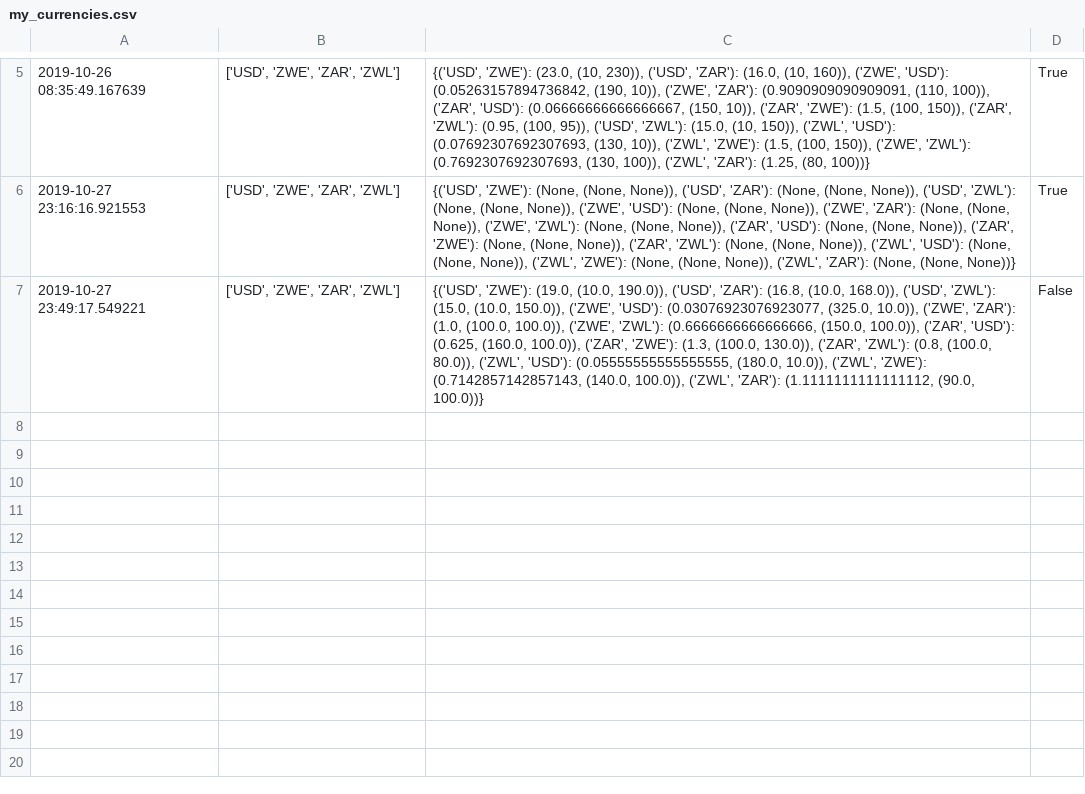
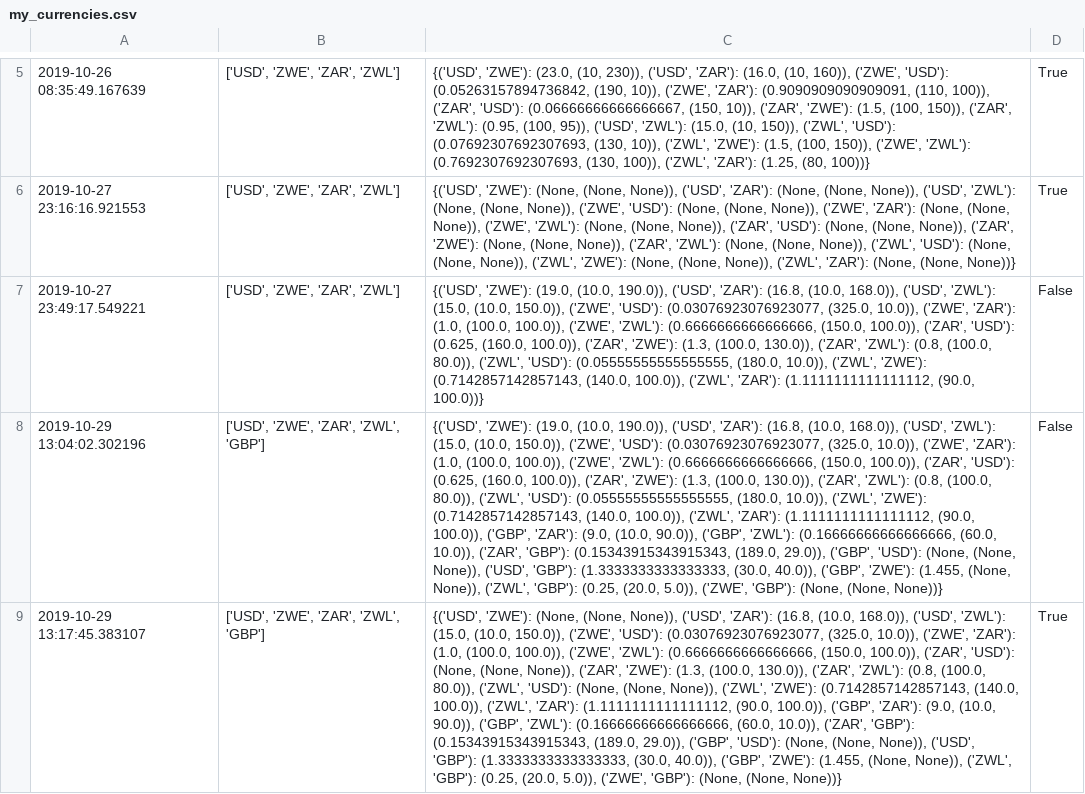
Before and after one commit to cliff688/arbitrage, a CSV file: my_currencies.csv, drawn as a sheet; only a part is shown, gaps mark what is left out; the diff names each change by its address in the sheet, - before the commit and + after, or states it on an @@ line.

```diff
--- a/my_currencies.csv
+++ b/my_currencies.csv
+row 8: 2019-10-29 13:04:02.302196 | ['USD', 'ZWE', 'ZAR', 'ZWL', 'GBP'] | {('USD', 'ZWE'): (19.0, (10.0, 190.0)), ('USD', 'ZAR'): (16.8, (10.0, 168.0)), ('USD', 'ZWL'): (15.0, (10.0, 150.0)), ('ZWE', 'USD'): (0.03076923076923077, (325.0, 10.0)), ('ZWE', 'ZAR'): (1.0, (100.0, 100.0)), ('ZWE', 'ZWL'): (0.6666666666666666, (150.0, 100.0)), ('ZAR', 'USD'): (0.625, (160.0, 100.0)), ('ZAR', 'ZWE'): (1.3, (100.0, 130.0)), ('ZAR', 'ZWL'): (0.8, (100.0, 80.0)), ('ZWL', 'USD'): (0.05555555555555555, (180.0, 10.0)), ('ZWL', 'ZWE'): (0.7142857142857143, (140.0, 100.0)), ('ZWL', 'ZAR'): (1.1111111111111112, (90.0, 100.0)), ('GBP', 'ZAR'): (9.0, (10.0, 90.0)), ('GBP', 'ZWL'): (0.16666666666666666, (60.0, 10.0)), ('ZAR', 'GBP'): (0.15343915343915343, (189.0, 29.0)), ('GBP', 'USD'): (None, (None, None)), ('USD', 'GBP'): (1.3333333333333333, (30.0, 40.0)), ('GBP', 'ZWE'): (1.455, (None, None)), ('ZWL', 'GBP'): (0.25, (20.0, 5.0)), ('ZWE', 'GBP'): (None, (None, None))} | False
+row 9: 2019-10-29 13:17:45.383107 | ['USD', 'ZWE', 'ZAR', 'ZWL', 'GBP'] | {('USD', 'ZWE'): (None, (None, None)), ('USD', 'ZAR'): (16.8, (10.0, 168.0)), ('USD', 'ZWL'): (15.0, (10.0, 150.0)), ('ZWE', 'USD'): (0.03076923076923077, (325.0, 10.0)), ('ZWE', 'ZAR'): (1.0, (100.0, 100.0)), ('ZWE', 'ZWL'): (0.6666666666666666, (150.0, 100.0)), ('ZAR', 'USD'): (None, (None, None)), ('ZAR', 'ZWE'): (1.3, (100.0, 130.0)), ('ZAR', 'ZWL'): (0.8, (100.0, 80.0)), ('ZWL', 'USD'): (None, (None, None)), ('ZWL', 'ZWE'): (0.7142857142857143, (140.0, 100.0)), ('ZWL', 'ZAR'): (1.1111111111111112, (90.0, 100.0)), ('GBP', 'ZAR'): (9.0, (10.0, 90.0)), ('GBP', 'ZWL'): (0.16666666666666666, (60.0, 10.0)), ('ZAR', 'GBP'): (0.15343915343915343, (189.0, 29.0)), ('GBP', 'USD'): (None, (None, None)), ('USD', 'GBP'): (1.3333333333333333, (30.0, 40.0)), ('GBP', 'ZWE'): (1.455, (None, None)), ('ZWL', 'GBP'): (0.25, (20.0, 5.0)), ('ZWE', 'GBP'): (None, (None, None))} | True
```
Also changed, not shown: 1 other file.
